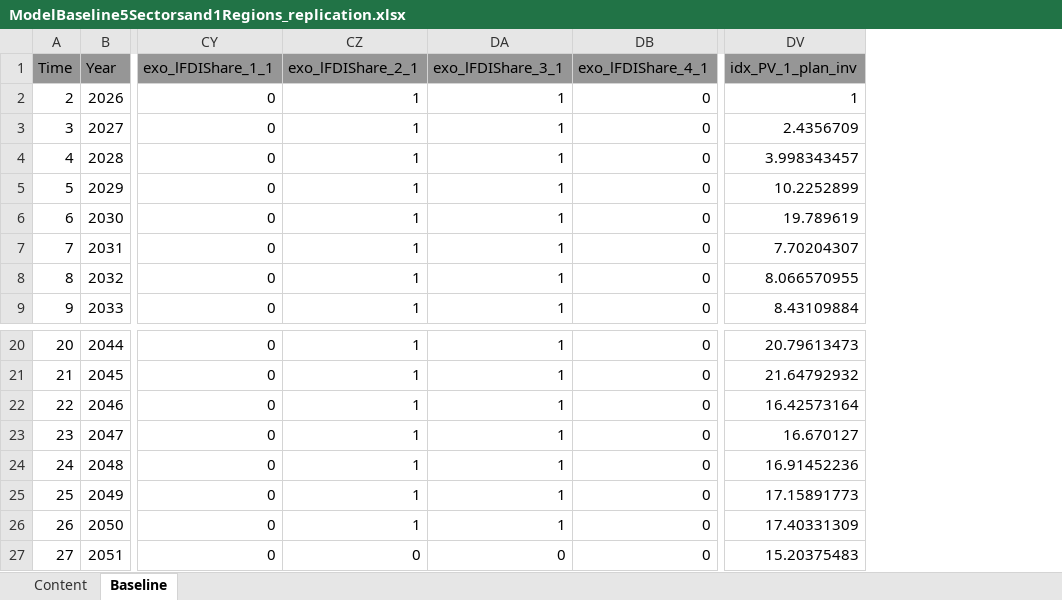
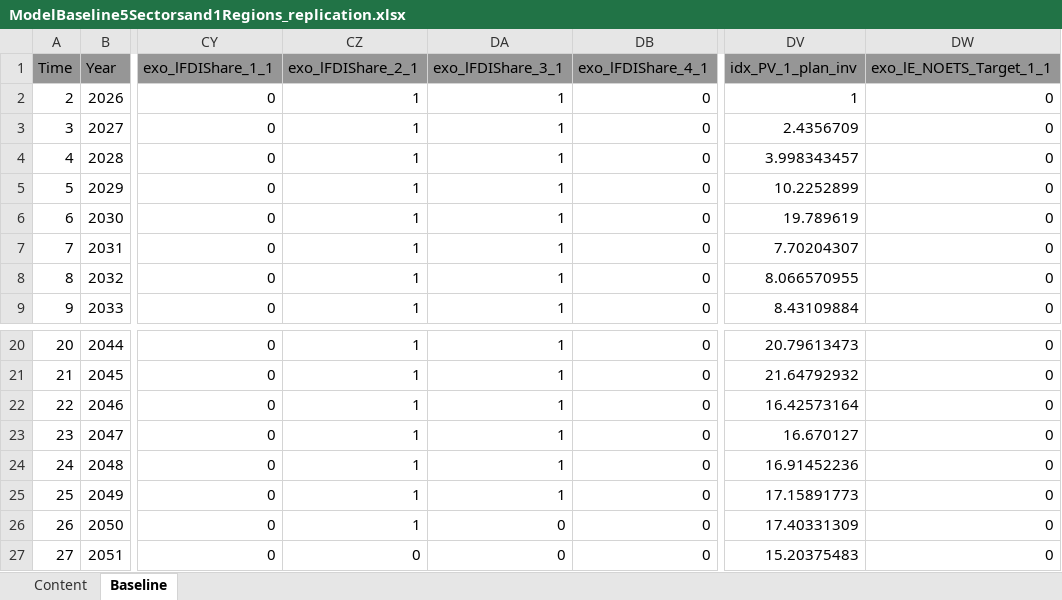
Before and after one commit to schultkr/DGE-METRIC-VietNam, an Excel workbook: ExcelFiles/ModelBaseline5Sectorsand1Regions_replication.xlsx, sheet Baseline, drawn as a sheet; only a part is shown, gaps mark what is left out; values as stored, in another font and other column widths than the file's, no borders; the diff names each change by its address in the sheet, - before the commit and + after, or states it on an @@ line.

```diff
--- a/ExcelFiles/ModelBaseline5Sectorsand1Regions_replication.xlsx (sheet Baseline)
+++ b/ExcelFiles/ModelBaseline5Sectorsand1Regions_replication.xlsx (sheet Baseline)
+column DW (exo_lE_NOETS_Target_1_1), rows 2-9: all 0; rows 20-27: all 0
-DA26 (exo_lFDIShare_3_1): 1
+DA26 (exo_lFDIShare_3_1): 0
```
Also changed, not shown: ExcelFiles/ScenarioPathDefinition.xlsx, 11 other files.
